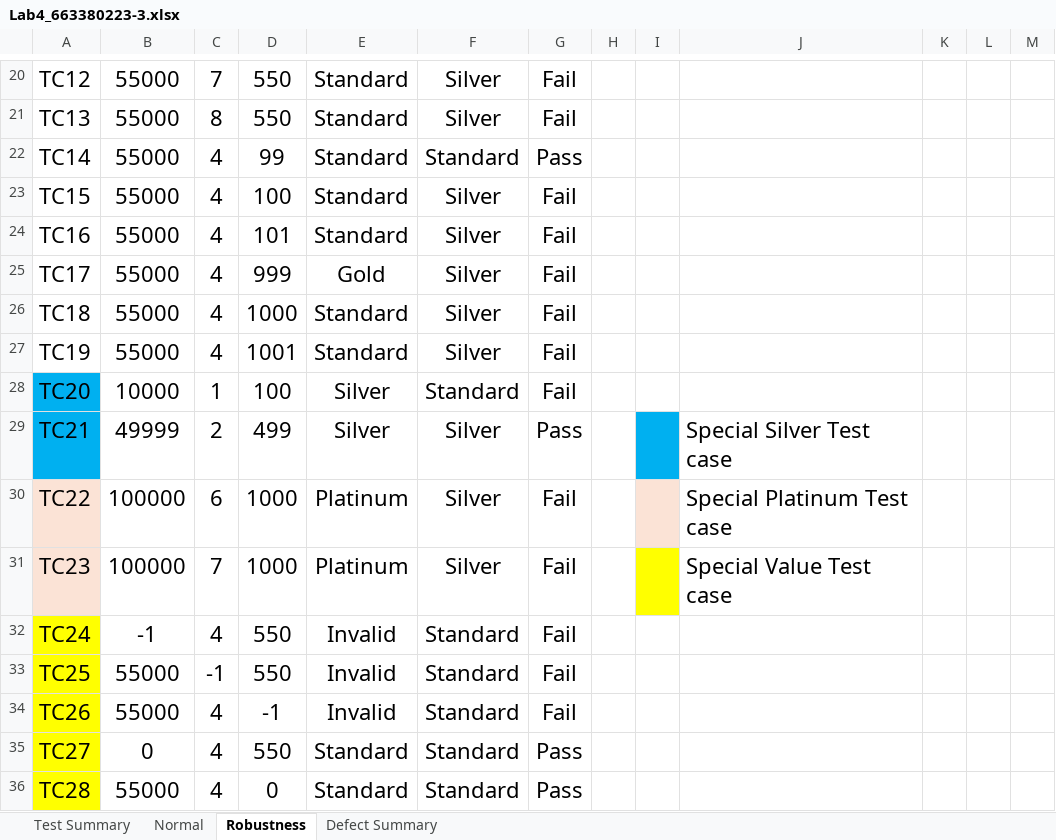
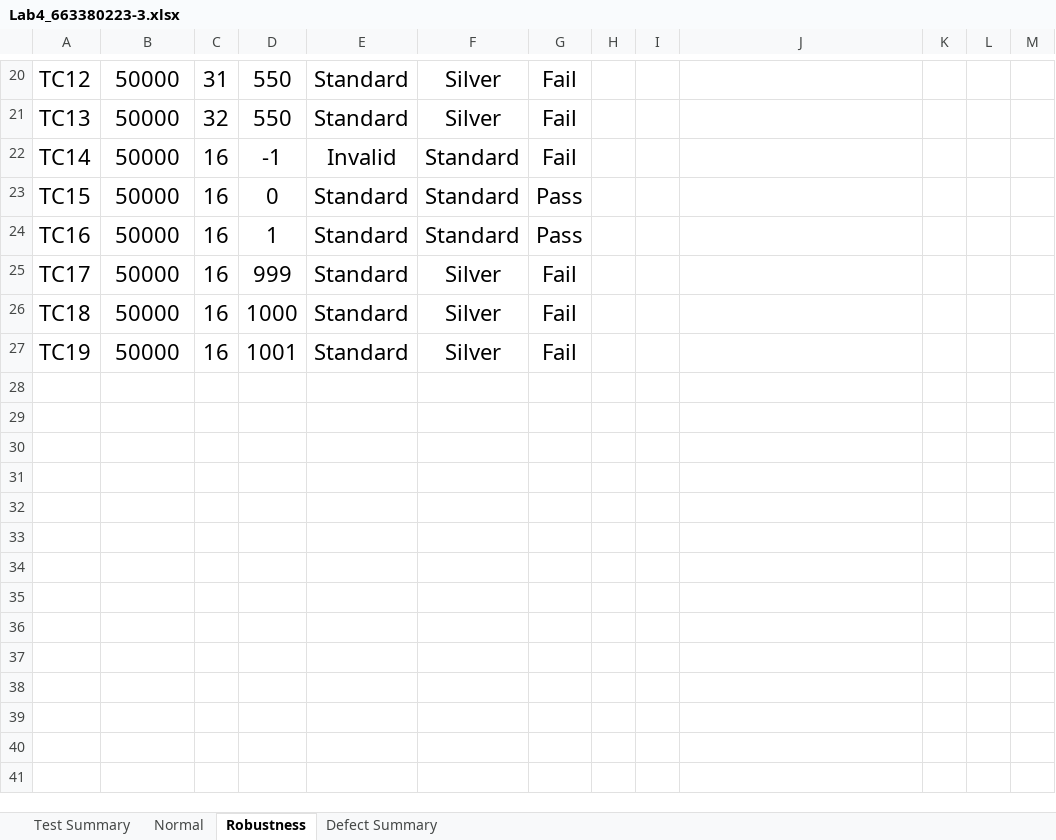
Before and after one commit to Nezuccho/lab_cp353201, an Excel workbook: Lab4_BVT/Lab4_663380223-3.xlsx, sheet Robustness, drawn as a sheet; only a part is shown, gaps mark what is left out; values as stored, in another font and other column widths than the file's, no borders; removed rows and columns are numbered as before the commit, all else as after; the diff covers the shown part only; the diff names each change by its address in the sheet, - before the commit and + after, or states it on an @@ line.

```diff
--- a/Lab4_BVT/Lab4_663380223-3.xlsx (sheet Robustness)
+++ b/Lab4_BVT/Lab4_663380223-3.xlsx (sheet Robustness)
-B20:B27: 55000
+B20:B27: 50000
-C20: 7
+C20: 31
-C21: 8
+C21: 32
-C22:C27: 4
+C22:C27: 16
-D22: 99
+D22: -1
-E22: Standard
+E22: Invalid
-G22: Pass
+G22: Fail
-D23: 100
+D23: 0
-F23:F24: Silver
+F23:F24: Standard
-G23:G24: Fail
+G23:G24: Pass
-D24: 101
+D24: 1
-E25: Gold
+E25: Standard
-row 28: TC20 | 10000 | 1 | 100 | Silver | Standard | Fail
-row 29: TC21 | 49999 | 2 | 499 | Silver | Silver | Pass |  |  | Special Silver Test case
-row 30: TC22 | 100000 | 6 | 1000 | Platinum | Silver | Fail |  |  | Special Platinum Test case
-row 31: TC23 | 100000 | 7 | 1000 | Platinum | Silver | Fail |  |  | Special Value Test case
-row 32: TC24 | -1 | 4 | 550 | Invalid | Standard | Fail
-row 33: TC25 | 55000 | -1 | 550 | Invalid | Standard | Fail
-row 34: TC26 | 55000 | 4 | -1 | Invalid | Standard | Fail
-row 35: TC27 | 0 | 4 | 550 | Standard | Standard | Pass
-row 36: TC28 | 55000 | 4 | 0 | Standard | Standard | Pass
```
Also changed, not shown: 1 added row, 1 removed row and 42 edited cells elsewhere in this sheet, sheet Normal, sheet Test Summary, 25 other files.
